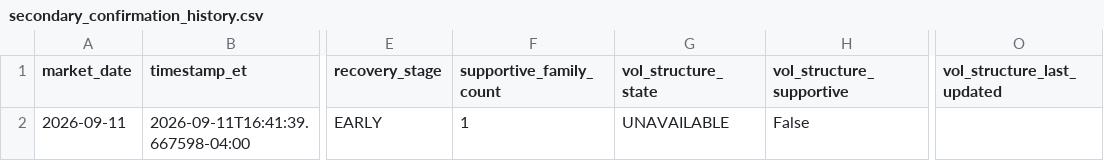
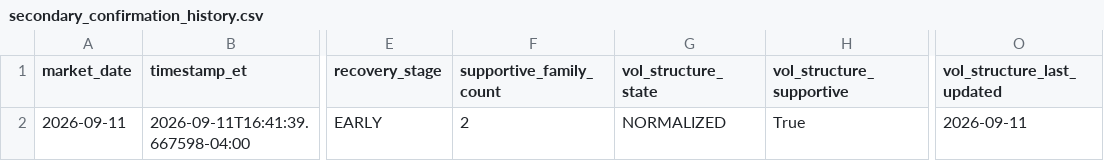
Before and after one commit to arjunthak0522/swing-intelligence, a CSV file: data/reentry/secondary_confirmation_history.csv, drawn as a sheet; only a part is shown, gaps mark what is left out; the diff names each change by its address in the sheet, - before the commit and + after, or states it on an @@ line.

```diff
--- a/data/reentry/secondary_confirmation_history.csv
+++ b/data/reentry/secondary_confirmation_history.csv
-F2 (supportive_family_count): 1
+F2 (supportive_family_count): 2
-G2 (vol_structure_state): UNAVAILABLE
+G2 (vol_structure_state): NORMALIZED
-H2 (vol_structure_supportive): False
+H2 (vol_structure_supportive): True
-O2 (vol_structure_last_updated): (empty)
+O2 (vol_structure_last_updated): 2026-09-11
```
Also changed, not shown: 1 other file.
